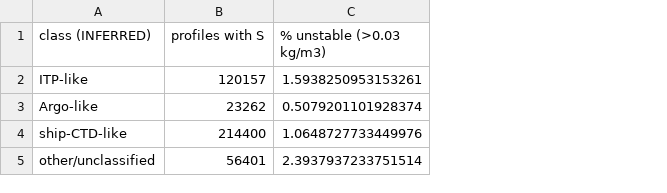
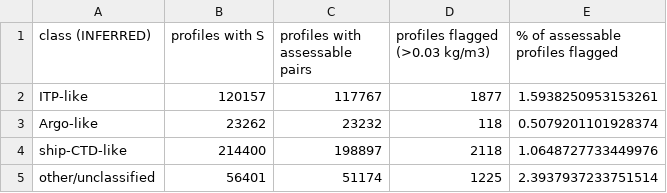
Before and after one commit to ifenty/Empirical_Arctic_insitu_TS_spread, a CSV file: reports/scatter/tables/s7_static_instability_per_class.csv, drawn as a sheet; addresses are those after the commit; the diff names each change by its address in the sheet, - before the commit and + after, or states it on an @@ line.

```diff
--- a/reports/scatter/tables/s7_static_instability_per_class.csv
+++ b/reports/scatter/tables/s7_static_instability_per_class.csv
+column C (profiles with assessable pairs), rows 2-5: 117767 | 23232 | 198897 | 51174
+column D (profiles flagged (>0.03 kg/m3)), rows 2-5: 1877 | 118 | 2118 | 1225
-E1: % unstable (>0.03 kg/m3)
+E1: % of assessable profiles flagged
```
Also changed, not shown: reports/scatter/tables/s3_box100km_counts.csv, reports/scatter/tables/s3_latlon_grid_distribution.csv, 53 other files.
